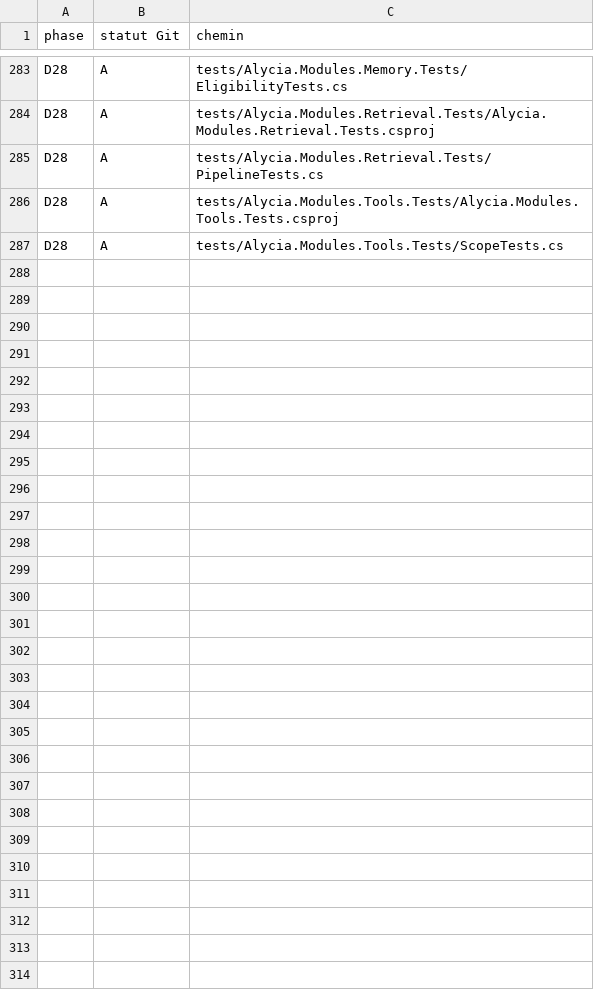
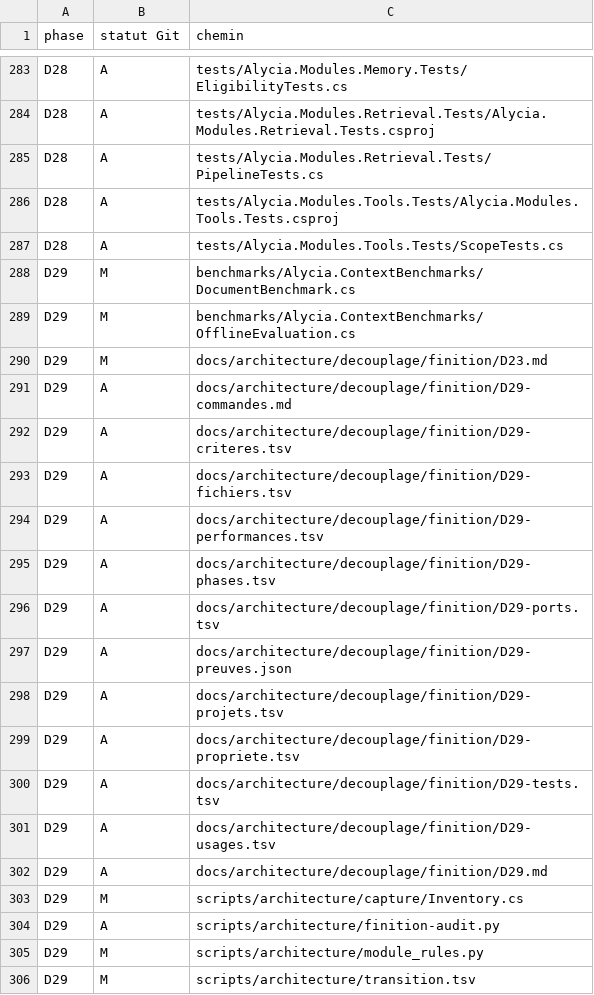
Before and after one commit to alescis-wuin/alycia, a TSV file: docs/architecture/decouplage/finition/D29-fichiers.tsv, drawn as a sheet; only a part is shown, gaps mark what is left out; the diff covers the shown part only.

```diff
--- a/docs/architecture/decouplage/finition/D29-fichiers.tsv
+++ b/docs/architecture/decouplage/finition/D29-fichiers.tsv
@@ -287 +287,20 @@ D28	A	tests/Alycia.Modules.Tools.Tests/Alycia.Modules.Tools.Tests.csproj
 D28	A	tests/Alycia.Modules.Tools.Tests/ScopeTests.cs
+D29	M	benchmarks/Alycia.ContextBenchmarks/DocumentBenchmark.cs
+D29	M	benchmarks/Alycia.ContextBenchmarks/OfflineEvaluation.cs
+D29	M	docs/architecture/decouplage/finition/D23.md
+D29	A	docs/architecture/decouplage/finition/D29-commandes.md
+D29	A	docs/architecture/decouplage/finition/D29-criteres.tsv
+D29	A	docs/architecture/decouplage/finition/D29-fichiers.tsv
+D29	A	docs/architecture/decouplage/finition/D29-performances.tsv
+D29	A	docs/architecture/decouplage/finition/D29-phases.tsv
+D29	A	docs/architecture/decouplage/finition/D29-ports.tsv
+D29	A	docs/architecture/decouplage/finition/D29-preuves.json
+D29	A	docs/architecture/decouplage/finition/D29-projets.tsv
+D29	A	docs/architecture/decouplage/finition/D29-propriete.tsv
+D29	A	docs/architecture/decouplage/finition/D29-tests.tsv
+D29	A	docs/architecture/decouplage/finition/D29-usages.tsv
+D29	A	docs/architecture/decouplage/finition/D29.md
+D29	M	scripts/architecture/capture/Inventory.cs
+D29	A	scripts/architecture/finition-audit.py
+D29	M	scripts/architecture/module_rules.py
+D29	M	scripts/architecture/transition.tsv
```
Also changed, not shown: 31 added rows elsewhere in this file, docs/architecture/decouplage/finition/D29-phases.tsv.
